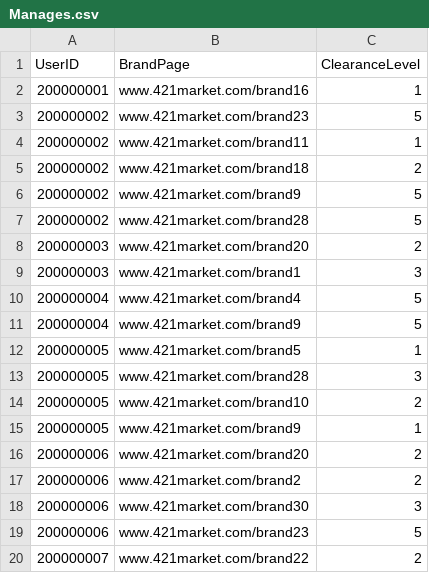
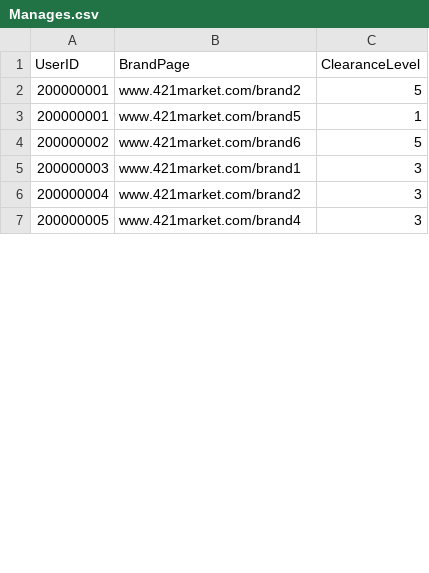
Before and after one commit to ntonnes/421-Marketplace, a CSV file: CSV_files/Manages.csv, drawn as a sheet; only a part is shown; the diff covers the shown part only.

```diff
--- a/CSV_files/Manages.csv
+++ b/CSV_files/Manages.csv
@@ -1,20 +1,7 @@
 UserID,BrandPage,ClearanceLevel
-200000001,www.421market.com/brand16,1
-200000002,www.421market.com/brand23,5
-200000002,www.421market.com/brand11,1
-200000002,www.421market.com/brand18,2
-200000002,www.421market.com/brand9,5
-200000002,www.421market.com/brand28,5
-200000003,www.421market.com/brand20,2
+200000001,www.421market.com/brand2,5
+200000001,www.421market.com/brand5,1
+200000002,www.421market.com/brand6,5
 200000003,www.421market.com/brand1,3
-200000004,www.421market.com/brand4,5
-200000004,www.421market.com/brand9,5
-200000005,www.421market.com/brand5,1
-200000005,www.421market.com/brand28,3
-200000005,www.421market.com/brand10,2
-200000005,www.421market.com/brand9,1
-200000006,www.421market.com/brand20,2
-200000006,www.421market.com/brand2,2
-200000006,www.421market.com/brand30,3
-200000006,www.421market.com/brand23,5
-200000007,www.421market.com/brand22,2
+200000004,www.421market.com/brand2,3
+200000005,www.421market.com/brand4,3
```
Also changed, not shown: 33 removed rows and 7 edited cells elsewhere in this file, CSV_files/BrandPage.csv, CSV_files/Model.csv, 21 other files.
